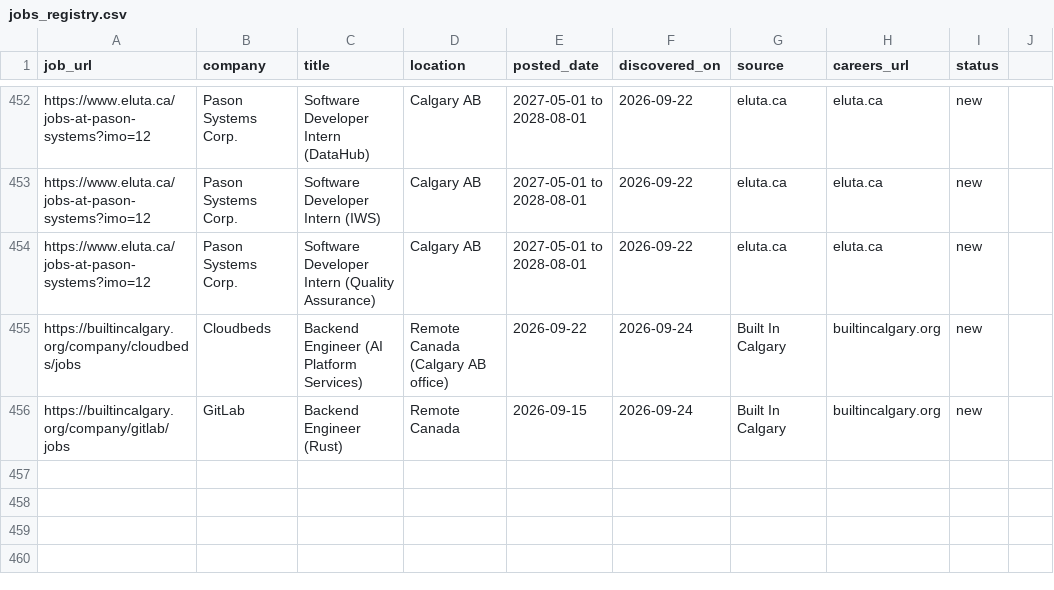
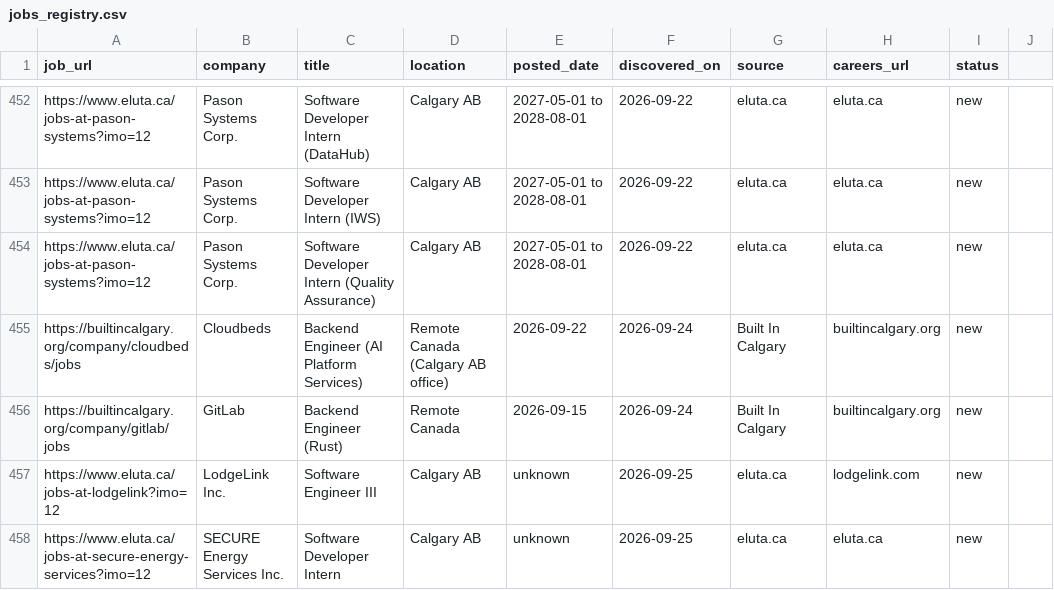
Before and after one commit to opsclawd/career-targets, a CSV file: careers/jobs_registry.csv, drawn as a sheet; only a part is shown, gaps mark what is left out.

Commit message:
Run 2026-09-25: 2 new SWE jobs (LodgeLink SWE III, SECURE intern)

```diff
--- a/careers/jobs_registry.csv
+++ b/careers/jobs_registry.csv
@@ -456 +456,3 @@ https://builtincalgary.org/company/cloudbeds/jobs,Cloudbeds,Backend Engineer (AI
 https://builtincalgary.org/company/gitlab/jobs,GitLab,Backend Engineer (Rust),Remote Canada,2026-09-15,2026-09-24,Built In Calgary,builtincalgary.org,new
+https://www.eluta.ca/jobs-at-lodgelink?imo=12,LodgeLink Inc.,Software Engineer III,Calgary AB,unknown,2026-09-25,eluta.ca,lodgelink.com,new
+https://www.eluta.ca/jobs-at-secure-energy-services?imo=12,SECURE Energy Services Inc.,Software Developer Intern,Calgary AB,unknown,2026-09-25,eluta.ca,eluta.ca,new
```
Also changed, not shown: 1 other file.
